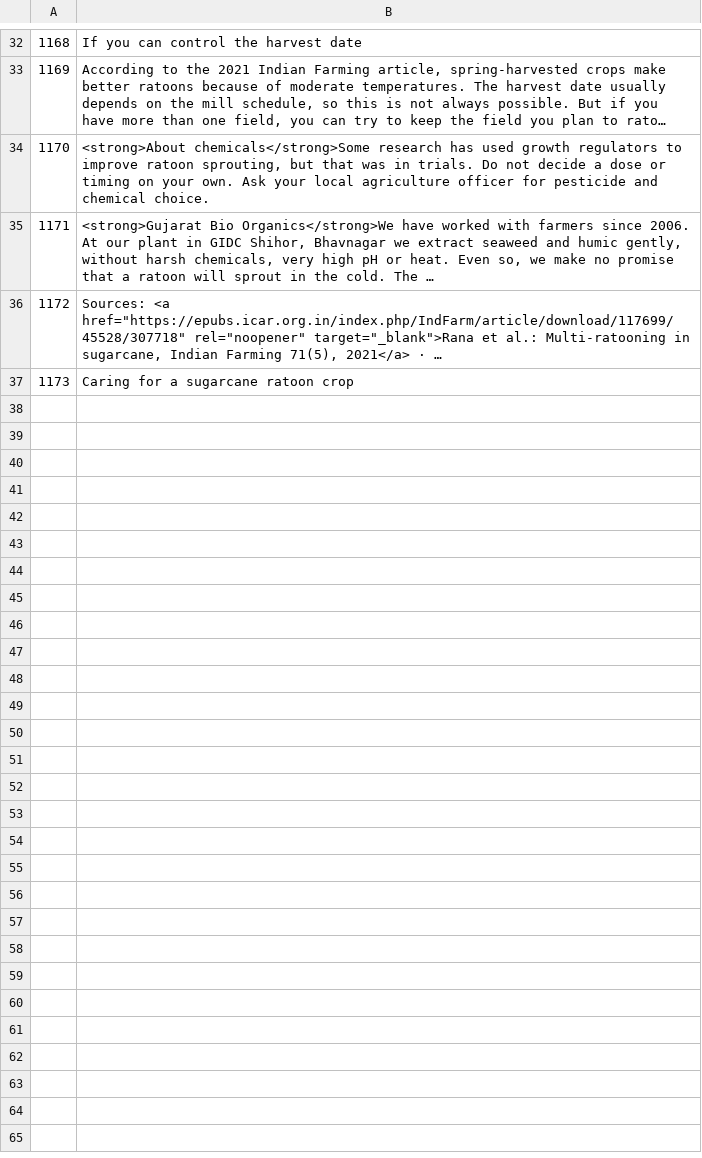
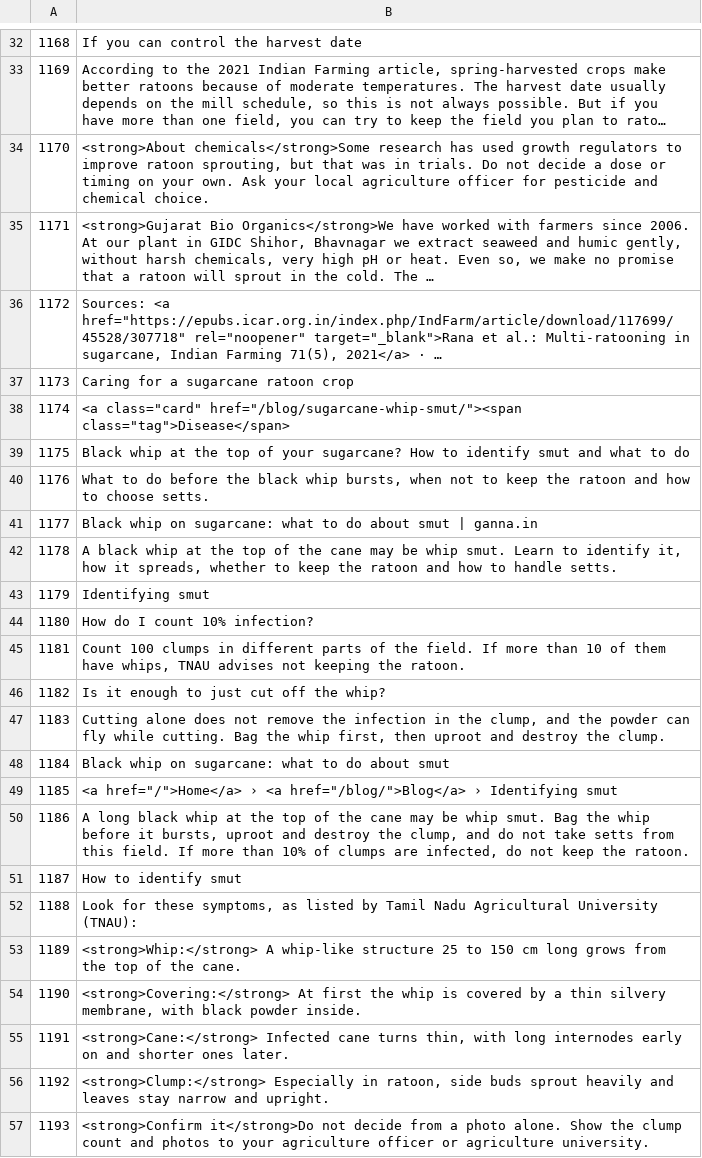
Before and after one commit to gafarlaiya/ganna.in, a TSV file: tools/i18n/tr/en_auto_20261109.tsv, drawn as a sheet; only a part is shown, gaps mark what is left out; long unchanged cells end in …; the diff covers the shown part only.

```diff
--- a/tools/i18n/tr/en_auto_20261109.tsv
+++ b/tools/i18n/tr/en_auto_20261109.tsv
@@ -37 +37,21 @@
 1173	Caring for a sugarcane ratoon crop
+1174	<a class="card" href="/blog/sugarcane-whip-smut/"><span class="tag">Disease</span>
+1175	Black whip at the top of your sugarcane? How to identify smut and what to do
+1176	What to do before the black whip bursts, when not to keep the ratoon and how to choose setts.
+1177	Black whip on sugarcane: what to do about smut | ganna.in
+1178	A black whip at the top of the cane may be whip smut. Learn to identify it, how it spreads, whether to keep the ratoon and how to handle setts.
+1179	Identifying smut
+1180	How do I count 10% infection?
+1181	Count 100 clumps in different parts of the field. If more than 10 of them have whips, TNAU advises not keeping the ratoon.
+1182	Is it enough to just cut off the whip?
+1183	Cutting alone does not remove the infection in the clump, and the powder can fly while cutting. Bag the whip first, then uproot and destroy the clump.
+1184	Black whip on sugarcane: what to do about smut
+1185	<a href="/">Home</a> › <a href="/blog/">Blog</a> › Identifying smut
+1186	A long black whip at the top of the cane may be whip smut. Bag the whip before it bursts, uproot and destroy the clump, and do not take setts from this field. If more than 10% of clumps are infected, do not keep the ratoon.
+1187	How to identify smut
+1188	Look for these symptoms, as listed by Tamil Nadu Agricultural University (TNAU):
+1189	<strong>Whip:</strong> A whip-like structure 25 to 150 cm long grows from the top of the cane.
+1190	<strong>Covering:</strong> At first the whip is covered by a thin silvery membrane, with black powder inside.
+1191	<strong>Cane:</strong> Infected cane turns thin, with long internodes early on and shorter ones later.
+1192	<strong>Clump:</strong> Especially in ratoon, side buds sprout heavily and leaves stay narrow and upright.
+1193	<strong>Confirm it</strong>Do not decide from a photo alone. Show the clump count and photos to your agriculture officer or agriculture university.
```
Also changed, not shown: 18 added rows elsewhere in this file, AUTOPUBLISH-LOG.csv, 19 other files.
